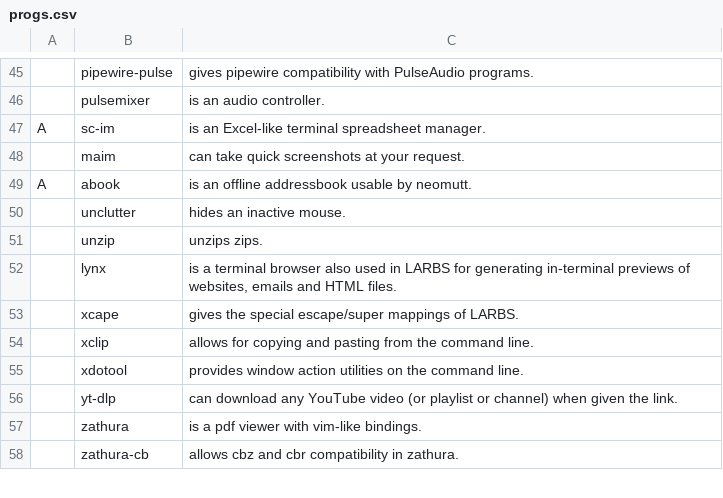
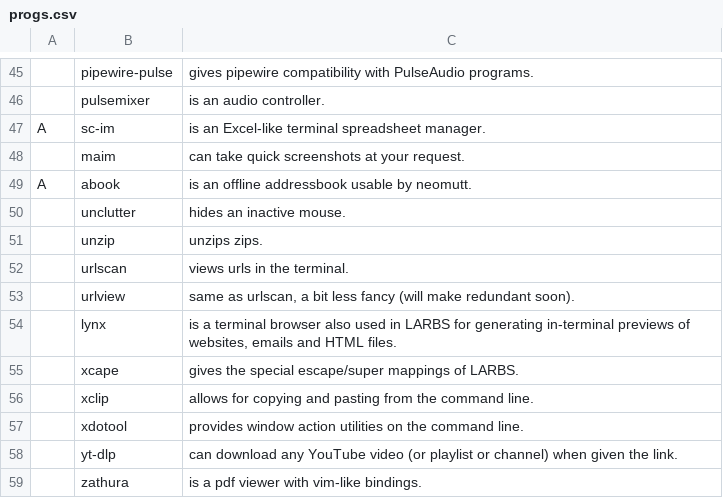
Before and after one commit to SmellsNice/LARBS, a CSV file: static/progs.csv, drawn as a sheet; only a part is shown, gaps mark what is left out; the shorter side is filled out with more unchanged rows.

Commit message:
add urlscan/urlview

```diff
--- a/static/progs.csv
+++ b/static/progs.csv
@@ -51,2 +51,4 @@ A,abook,"is an offline addressbook usable by neomutt."
 ,unzip,"unzips zips."
+,urlscan,"views urls in the terminal."
+,urlview,"same as urlscan, a bit less fancy (will make redundant soon)."
 ,lynx,"is a terminal browser also used in LARBS for generating in-terminal previews of websites, emails and HTML files."
```
